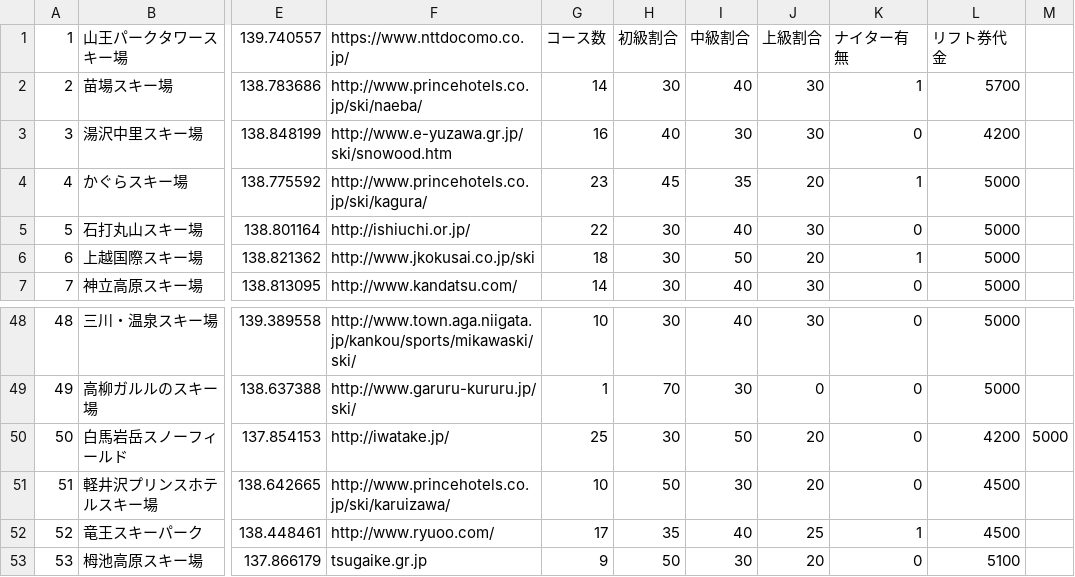
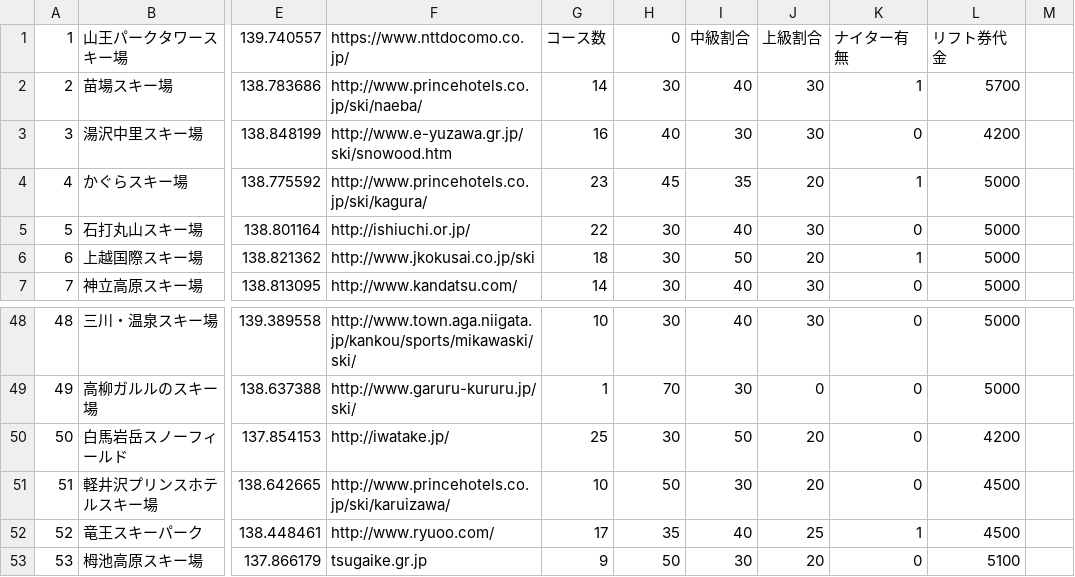
Before and after one commit to Kengoooon/Gelandeta, a CSV file: GelanData/gelande.csv, drawn as a sheet; only a part is shown, gaps mark what is left out; the diff names each change by its address in the sheet, - before the commit and + after, or states it on an @@ line.

```diff
--- a/GelanData/gelande.csv
+++ b/GelanData/gelande.csv
-H1: 初級割合
+H1: 0
-M50: 5000
+M50: (empty)
```
Also changed, not shown: 6 other files.
